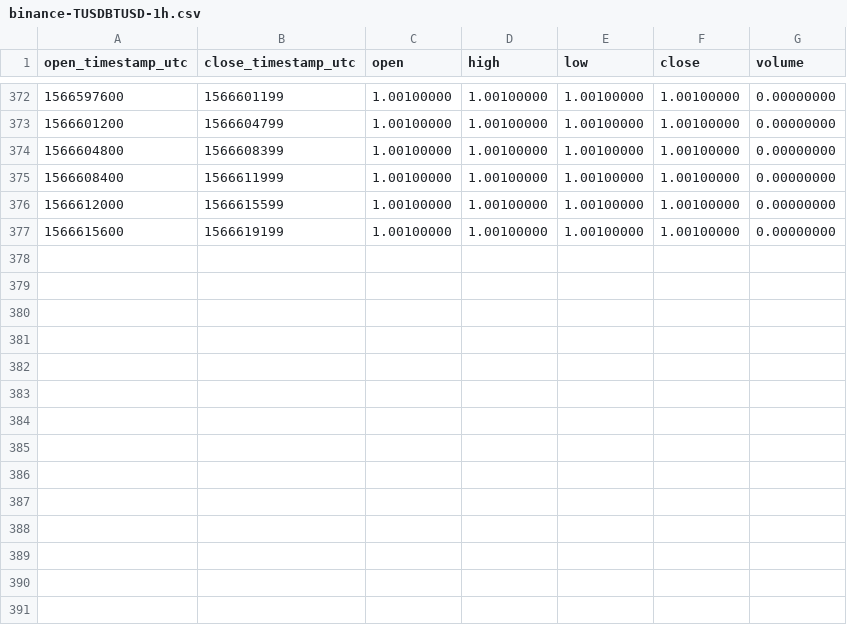
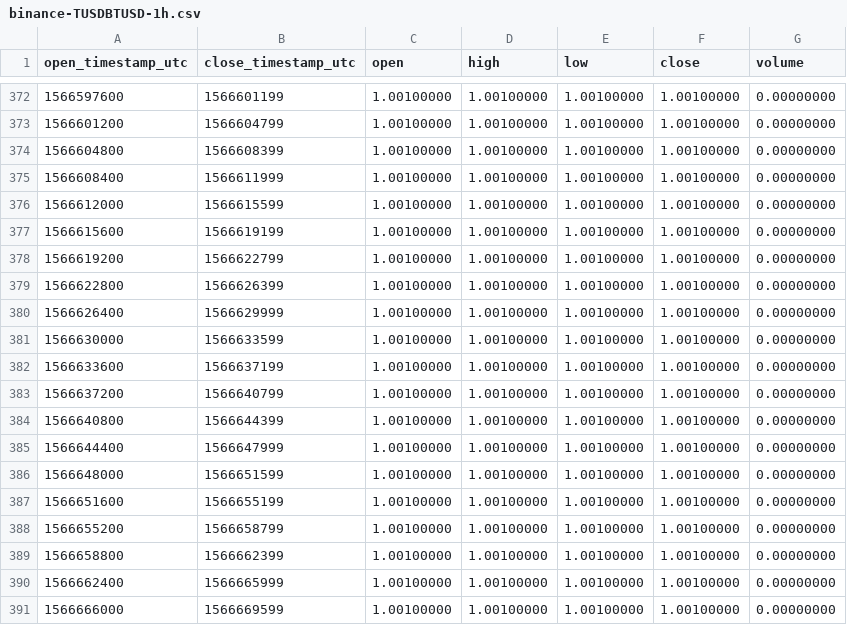
Before and after one commit to cryptobigbro/binance-TUSDBTUSD, a CSV file: binance-TUSDBTUSD-1h.csv, drawn as a sheet; only a part is shown, gaps mark what is left out; the diff names each change by its address in the sheet, - before the commit and + after, or states it on an @@ line.

Commit message:
Update OHLCV data.

```diff
--- a/binance-TUSDBTUSD-1h.csv
+++ b/binance-TUSDBTUSD-1h.csv
+row 378: 1566619200 | 1566622799 | 1.00100000 | 1.00100000 | 1.00100000 | 1.00100000 | 0.00000000
+row 379: 1566622800 | 1566626399 | 1.00100000 | 1.00100000 | 1.00100000 | 1.00100000 | 0.00000000
+row 380: 1566626400 | 1566629999 | 1.00100000 | 1.00100000 | 1.00100000 | 1.00100000 | 0.00000000
+row 381: 1566630000 | 1566633599 | 1.00100000 | 1.00100000 | 1.00100000 | 1.00100000 | 0.00000000
+row 382: 1566633600 | 1566637199 | 1.00100000 | 1.00100000 | 1.00100000 | 1.00100000 | 0.00000000
+row 383: 1566637200 | 1566640799 | 1.00100000 | 1.00100000 | 1.00100000 | 1.00100000 | 0.00000000
+row 384: 1566640800 | 1566644399 | 1.00100000 | 1.00100000 | 1.00100000 | 1.00100000 | 0.00000000
+row 385: 1566644400 | 1566647999 | 1.00100000 | 1.00100000 | 1.00100000 | 1.00100000 | 0.00000000
+row 386: 1566648000 | 1566651599 | 1.00100000 | 1.00100000 | 1.00100000 | 1.00100000 | 0.00000000
+row 387: 1566651600 | 1566655199 | 1.00100000 | 1.00100000 | 1.00100000 | 1.00100000 | 0.00000000
+row 388: 1566655200 | 1566658799 | 1.00100000 | 1.00100000 | 1.00100000 | 1.00100000 | 0.00000000
+row 389: 1566658800 | 1566662399 | 1.00100000 | 1.00100000 | 1.00100000 | 1.00100000 | 0.00000000
+row 390: 1566662400 | 1566665999 | 1.00100000 | 1.00100000 | 1.00100000 | 1.00100000 | 0.00000000
+row 391: 1566666000 | 1566669599 | 1.00100000 | 1.00100000 | 1.00100000 | 1.00100000 | 0.00000000
```
Also changed, not shown: 1 other file.
